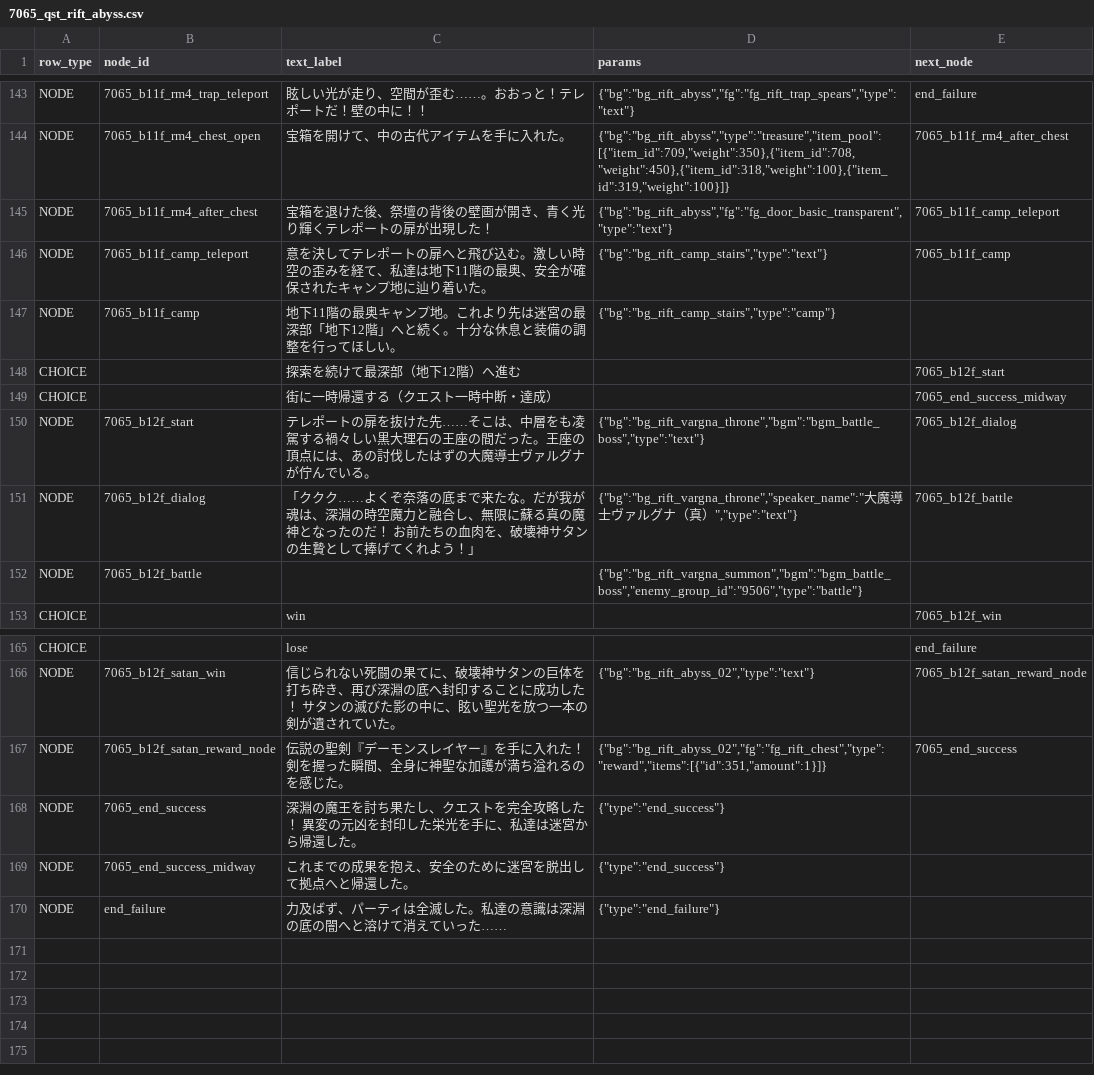
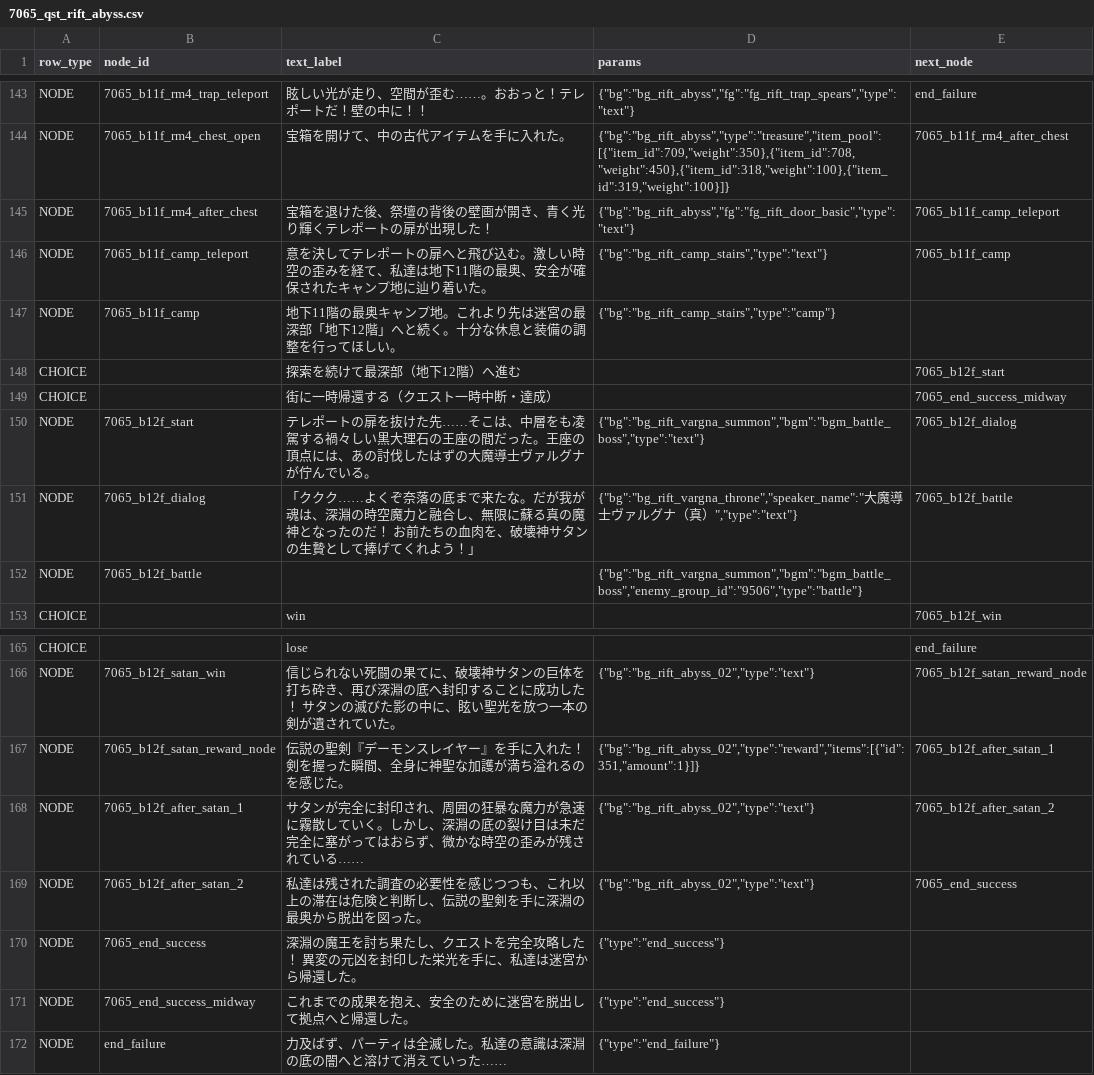
Before and after one commit to kiyoshikitamura/code-wirth-dawn, a CSV file: src/data/csv/scenarios/7065_qst_rift_abyss.csv, drawn as a sheet; only a part is shown, gaps mark what is left out.

Commit message:
fix(rift): correct door image key, change floor 12 initial background, hide possession check toast, remove chest image on Satan reward, and add escape nodes

```diff
--- a/src/data/csv/scenarios/7065_qst_rift_abyss.csv
+++ b/src/data/csv/scenarios/7065_qst_rift_abyss.csv
@@ -144,3 +144,3 @@ NODE,7065_b11f_rm4_trap_teleport,眩しい光が走り、空間が歪む……
 NODE,7065_b11f_rm4_chest_open,宝箱を開けて、中の古代アイテムを手に入れた。,"{""bg"":""bg_rift_abyss"",""type"":""treasure"",""item_pool"":[{""item_id"":709,""weight"":350},{""item_id"":708,""weight"":450},{""item_id"":318,""weight"":100},{""item_id"":319,""weight"":100}]}",7065_b11f_rm4_after_chest
-NODE,7065_b11f_rm4_after_chest,宝箱を退けた後、祭壇の背後の壁画が開き、青く光り輝くテレポートの扉が出現した！,"{""bg"":""bg_rift_abyss"",""fg"":""fg_door_basic_transparent"",""type"":""text""}",7065_b11f_camp_teleport
+NODE,7065_b11f_rm4_after_chest,宝箱を退けた後、祭壇の背後の壁画が開き、青く光り輝くテレポートの扉が出現した！,"{""bg"":""bg_rift_abyss"",""fg"":""fg_rift_door_basic"",""type"":""text""}",7065_b11f_camp_teleport
 NODE,7065_b11f_camp_teleport,意を決してテレポートの扉へと飛び込む。激しい時空の歪みを経て、私達は地下11階の最奥、安全が確保されたキャンプ地に辿り着いた。,"{""bg"":""bg_rift_camp_stairs"",""type"":""text""}",7065_b11f_camp
@@ -149,3 +149,3 @@ CHOICE,,探索を続けて最深部（地下12階）へ進む,,7065_b12f_start
 CHOICE,,街に一時帰還する（クエスト一時中断・達成）,,7065_end_success_midway
-NODE,7065_b12f_start,テレポートの扉を抜けた先……そこは、中層をも凌駕する禍々しい黒大理石の王座の間だった。王座の頂点には、あの討伐したはずの大魔導士ヴァルグナが佇んでいる。,"{""bg"":""bg_rift_vargna_throne"",""bgm"":""bgm_battle_boss"",""type"":""text""}",7065_b12f_dialog
+NODE,7065_b12f_start,テレポートの扉を抜けた先……そこは、中層をも凌駕する禍々しい黒大理石の王座の間だった。王座の頂点には、あの討伐したはずの大魔導士ヴァルグナが佇んでいる。,"{""bg"":""bg_rift_vargna_summon"",""bgm"":""bgm_battle_boss"",""type"":""text""}",7065_b12f_dialog
 NODE,7065_b12f_dialog,「ククク……よくぞ奈落の底まで来たな。だが我が魂は、深淵の時空魔力と融合し、無限に蘇る真の魔神となったのだ！ お前たちの血肉を、破壊神サタンの生贄として捧げてくれよう！」,"{""bg"":""bg_rift_vargna_throne"",""speaker_name"":""大魔導士ヴァルグナ（真）"",""type"":""text""}",7065_b12f_battle
@@ -166,3 +166,5 @@ CHOICE,,lose,,end_failure
 NODE,7065_b12f_satan_win,信じられない死闘の果てに、破壊神サタンの巨体を打ち砕き、再び深淵の底へ封印することに成功した！ サタンの滅びた影の中に、眩い聖光を放つ一本の剣が遺されていた。,"{""bg"":""bg_rift_abyss_02"",""type"":""text""}",7065_b12f_satan_reward_node
-NODE,7065_b12f_satan_reward_node,伝説の聖剣『デーモンスレイヤー』を手に入れた！ 剣を握った瞬間、全身に神聖な加護が満ち溢れるのを感じた。,"{""bg"":""bg_rift_abyss_02"",""fg"":""fg_rift_chest"",""type"":""reward"",""items"":[{""id"":351,""amount"":1}]}",7065_end_success
+NODE,7065_b12f_satan_reward_node,伝説の聖剣『デーモンスレイヤー』を手に入れた！ 剣を握った瞬間、全身に神聖な加護が満ち溢れるのを感じた。,"{""bg"":""bg_rift_abyss_02"",""type"":""reward"",""items"":[{""id"":351,""amount"":1}]}",7065_b12f_after_satan_1
+NODE,7065_b12f_after_satan_1,サタンが完全に封印され、周囲の狂暴な魔力が急速に霧散していく。しかし、深淵の底の裂け目は未だ完全に塞がってはおらず、微かな時空の歪みが残されている……,"{""bg"":""bg_rift_abyss_02"",""type"":""text""}",7065_b12f_after_satan_2
+NODE,7065_b12f_after_satan_2,私達は残された調査の必要性を感じつつも、これ以上の滞在は危険と判断し、伝説の聖剣を手に深淵の最奥から脱出を図った。,"{""bg"":""bg_rift_abyss_02"",""type"":""text""}",7065_end_success
 NODE,7065_end_success,深淵の魔王を討ち果たし、クエストを完全攻略した！ 異変の元凶を封印した栄光を手に、私達は迷宮から帰還した。,"{""type"":""end_success""}",
```
Also changed, not shown: 2 other files.
